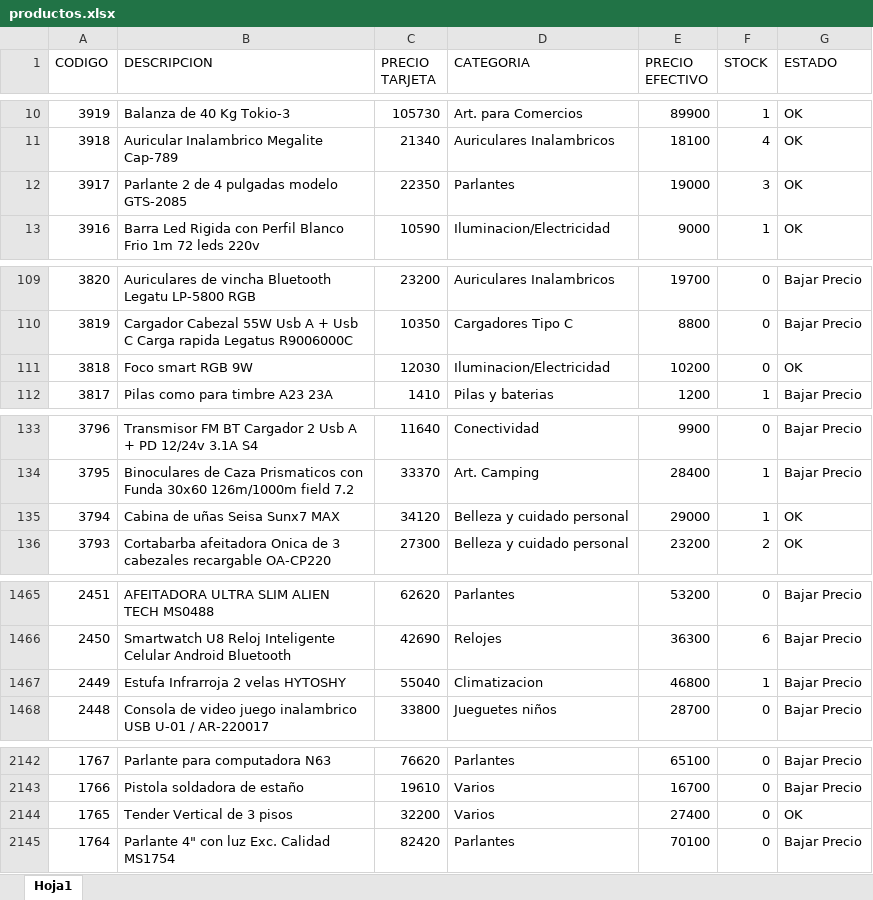
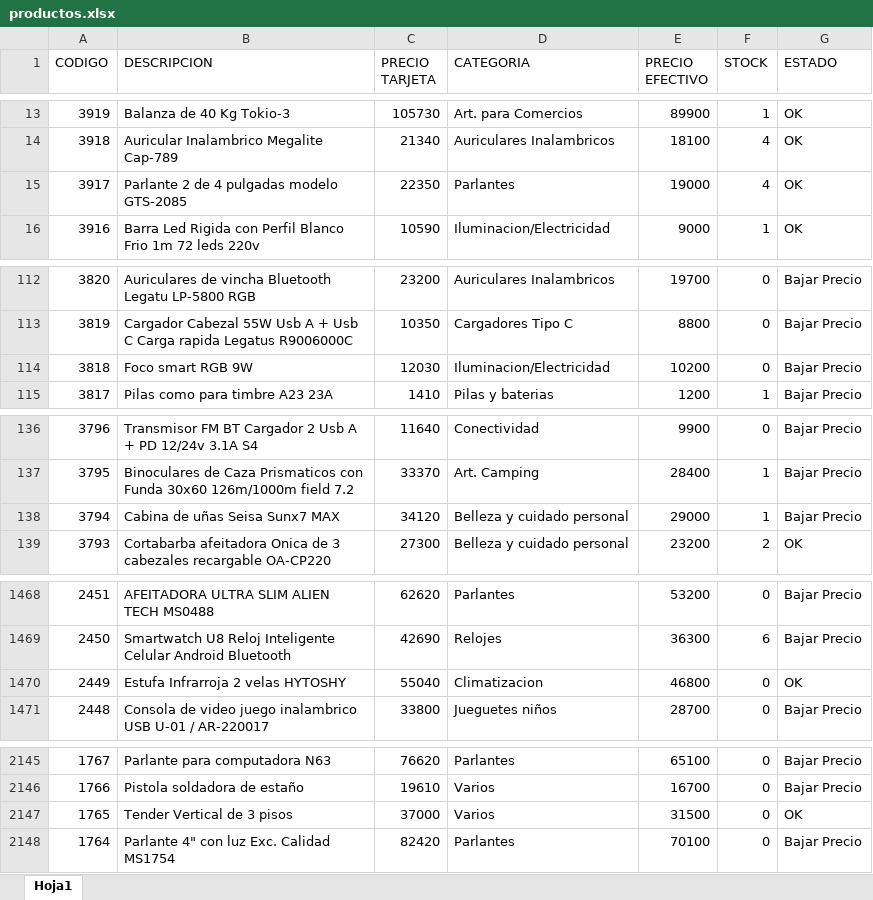
Before and after one commit to Nickbaster/tecnocodys, an Excel workbook: productos.xlsx, sheet Hoja1, drawn as a sheet; only a part is shown, gaps mark what is left out; values as stored, in another font and other column widths than the file's, no borders; addresses are those after the commit; the diff covers the shown part only; the diff names each change by its address in the sheet, - before the commit and + after, or states it on an @@ line.

Commit message:
cambio de stock

```diff
--- a/productos.xlsx (sheet Hoja1)
+++ b/productos.xlsx (sheet Hoja1)
-F15 (STOCK): 3
+F15 (STOCK): 4
-G114 (ESTADO): OK
+G114 (ESTADO): Bajar Precio
-G138 (ESTADO): OK
+G138 (ESTADO): Bajar Precio
-F1470 (STOCK): 1
+F1470 (STOCK): 0
-G1470 (ESTADO): Bajar Precio
+G1470 (ESTADO): OK
-C2147 (PRECIO TARJETA): 32200
+C2147 (PRECIO TARJETA): 37000
-E2147 (PRECIO EFECTIVO): 27400
+E2147 (PRECIO EFECTIVO): 31500
```
Also changed, not shown: 3 added rows and 25 edited cells elsewhere in this sheet, 2 other files.
